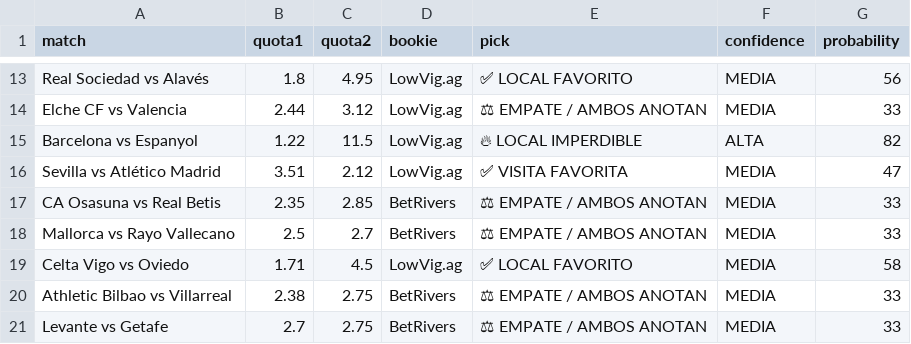
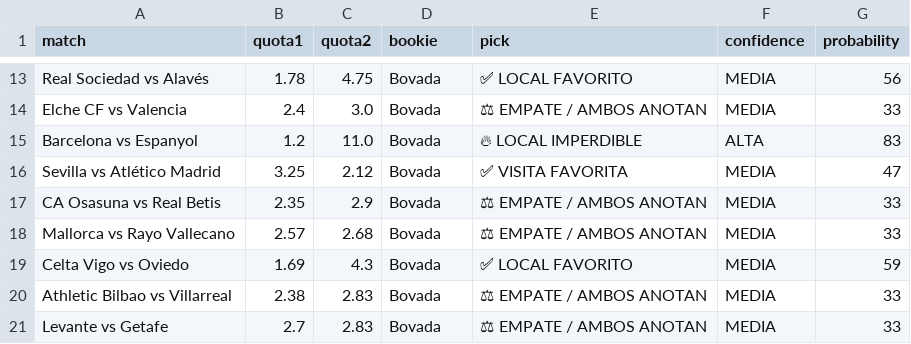
Before and after one commit to bernardinojosse/ia-deportiva-pro, a CSV file: campionati/campionato06.csv, drawn as a sheet; only a part is shown, gaps mark what is left out; the diff covers the shown part only; the diff names each change by its address in the sheet, - before the commit and + after, or states it on an @@ line.

```diff
--- a/campionati/campionato06.csv
+++ b/campionati/campionato06.csv
-B13 (quota1): 1.8
+B13 (quota1): 1.78
-C13 (quota2): 4.95
+C13 (quota2): 4.75
-D13:D16 (bookie): LowVig.ag
+D13:D16 (bookie): Bovada
-B14 (quota1): 2.44
+B14 (quota1): 2.4
-C14 (quota2): 3.12
+C14 (quota2): 3.0
-B15 (quota1): 1.22
+B15 (quota1): 1.2
-C15 (quota2): 11.5
+C15 (quota2): 11.0
-G15 (probability): 82
+G15 (probability): 83
-B16 (quota1): 3.51
+B16 (quota1): 3.25
-C17 (quota2): 2.85
+C17 (quota2): 2.9
-D17:D18 (bookie): BetRivers
+D17:D18 (bookie): Bovada
-B18 (quota1): 2.5
+B18 (quota1): 2.57
-C18 (quota2): 2.7
+C18 (quota2): 2.68
-B19 (quota1): 1.71
+B19 (quota1): 1.69
-C19 (quota2): 4.5
+C19 (quota2): 4.3
-D19 (bookie): LowVig.ag
+D19 (bookie): Bovada
-G19 (probability): 58
+G19 (probability): 59
-C20:C21 (quota2): 2.75
+C20:C21 (quota2): 2.83
-D20:D21 (bookie): BetRivers
+D20:D21 (bookie): Bovada
```
Also changed, not shown: 36 edited cells elsewhere in this file, campionati/campionato0.csv, campionati/campionato01.csv.
